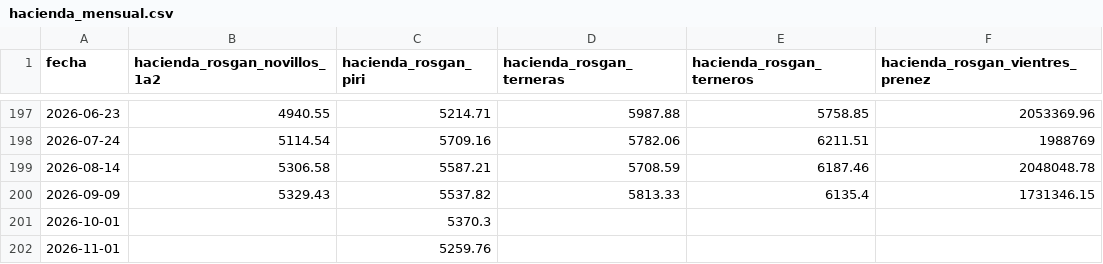
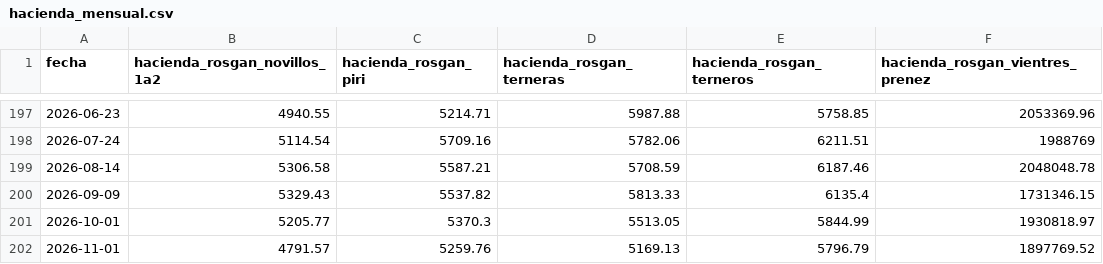
Before and after one commit to datamiazzo-2026/datos-publicos, a CSV file: respaldo/hacienda_mensual.csv, drawn as a sheet; only a part is shown, gaps mark what is left out.

```diff
--- a/respaldo/hacienda_mensual.csv
+++ b/respaldo/hacienda_mensual.csv
@@ -200,3 +200,3 @@ fecha,hacienda_rosgan_novillos_1a2,hacienda_rosgan_piri,hacienda_rosgan_terneras
 2026-09-09,5329.43,5537.82,5813.33,6135.4,1731346.15
-2026-10-01,,5370.3,,,
-2026-11-01,,5259.76,,,
+2026-10-01,5205.77,5370.3,5513.05,5844.99,1930818.97
+2026-11-01,4791.57,5259.76,5169.13,5796.79,1897769.52
```
Also changed, not shown: respaldo/bonos_cer.csv, respaldo/bonos_cer_largos.csv, 16 other files.
